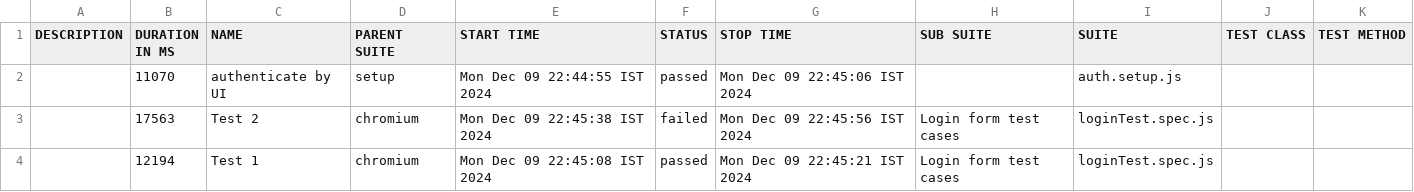
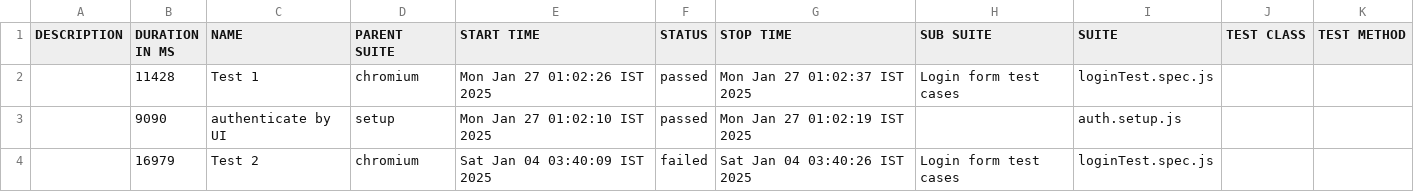
Before and after one commit to rameshlakmal/Playwright-Automation-Framework, a CSV file: allure-report/data/suites.csv, drawn as a sheet.

Commit message:
Setup emp create test

```diff
--- a/allure-report/data/suites.csv
+++ b/allure-report/data/suites.csv
@@ -1,4 +1,4 @@
 "DESCRIPTION","DURATION IN MS","NAME","PARENT SUITE","START TIME","STATUS","STOP TIME","SUB SUITE","SUITE","TEST CLASS","TEST METHOD"
-"","11070","authenticate by UI","setup","Mon Dec 09 22:44:55 IST 2024","passed","Mon Dec 09 22:45:06 IST 2024","","auth.setup.js","",""
-"","17563","Test 2","chromium","Mon Dec 09 22:45:38 IST 2024","failed","Mon Dec 09 22:45:56 IST 2024","Login form test cases","loginTest.spec.js","",""
-"","12194","Test 1","chromium","Mon Dec 09 22:45:08 IST 2024","passed","Mon Dec 09 22:45:21 IST 2024","Login form test cases","loginTest.spec.js","",""
+"","11428","Test 1","chromium","Mon Jan 27 01:02:26 IST 2025","passed","Mon Jan 27 01:02:37 IST 2025","Login form test cases","loginTest.spec.js","",""
+"","9090","authenticate by UI","setup","Mon Jan 27 01:02:10 IST 2025","passed","Mon Jan 27 01:02:19 IST 2025","","auth.setup.js","",""
+"","16979","Test 2","chromium","Sat Jan 04 03:40:09 IST 2025","failed","Sat Jan 04 03:40:26 IST 2025","Login form test cases","loginTest.spec.js","",""
```
Also changed, not shown: 46 other files.
